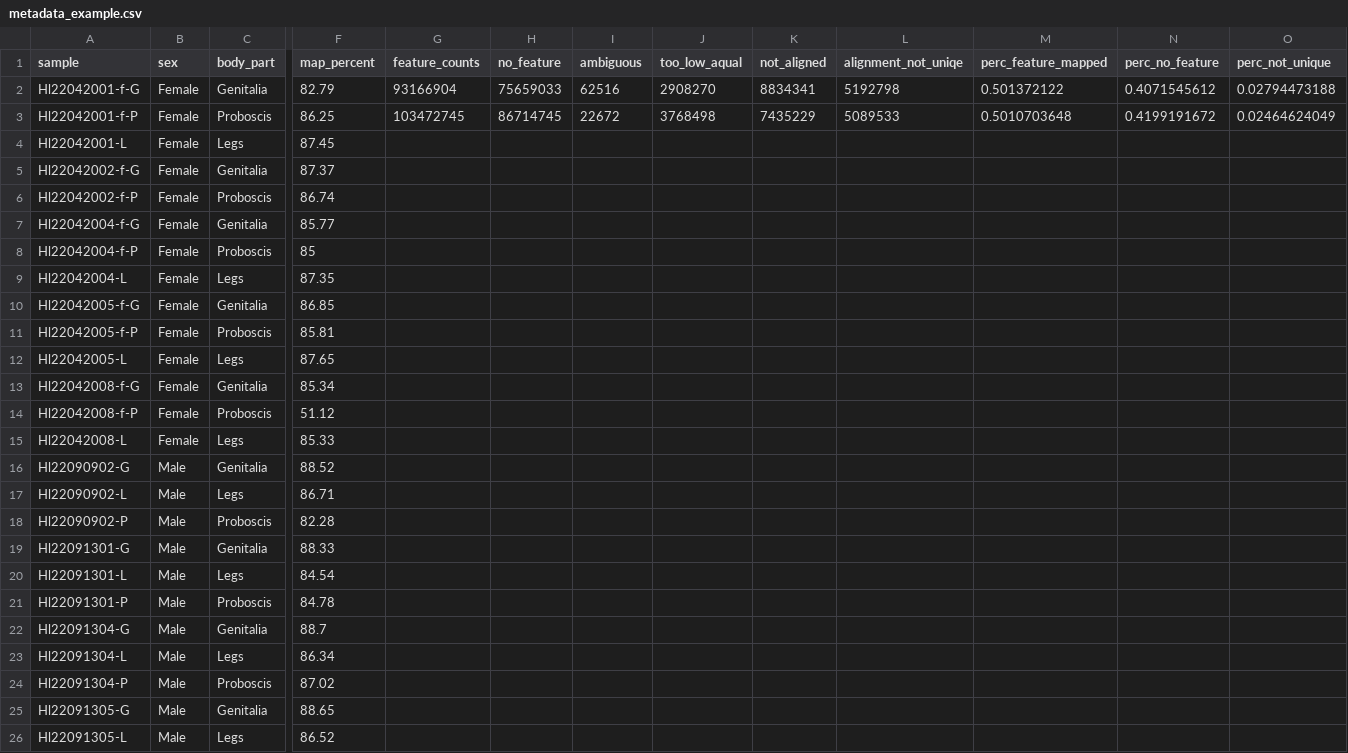
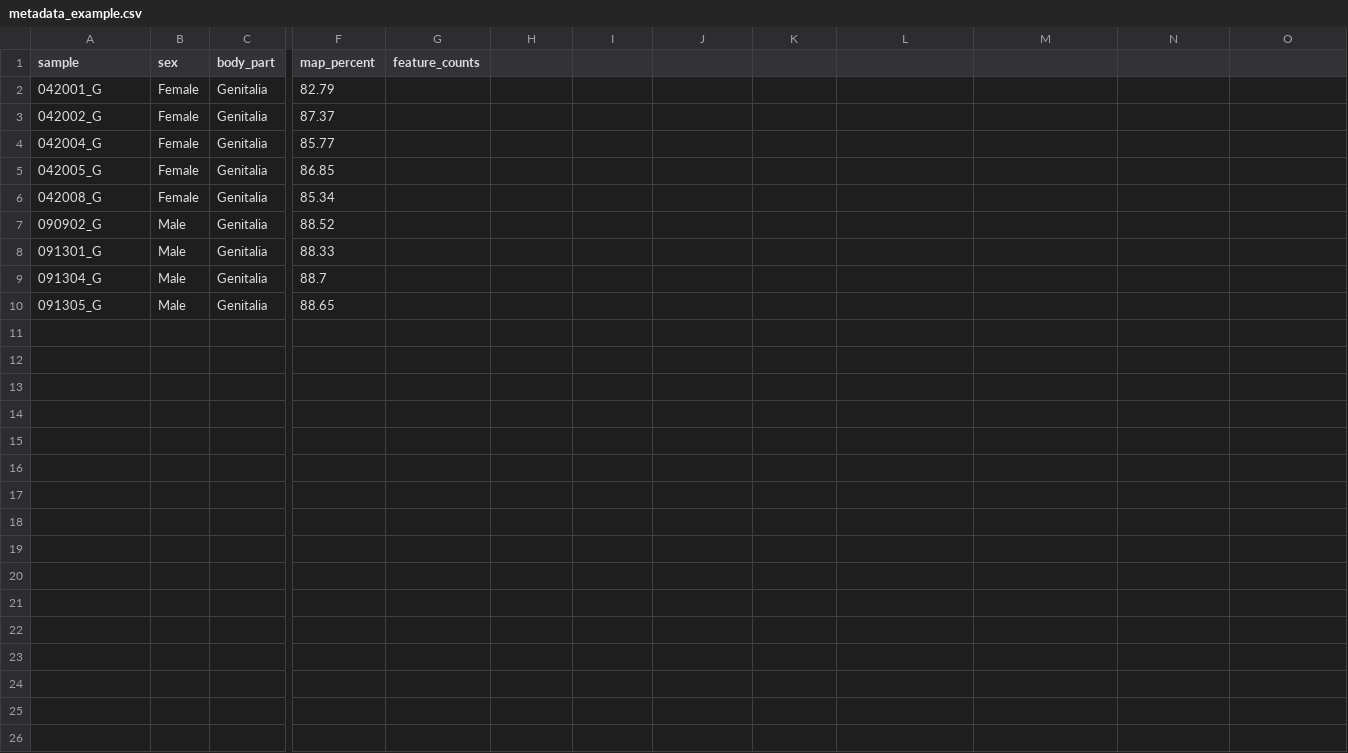
Before and after one commit to rkeatinggodfrey/ENY2890, a CSV file: 05_DGE/metadata_example.csv, drawn as a sheet; only a part is shown, gaps mark what is left out; removed rows and columns are numbered as before the commit, all else as after; rows hold the shown columns only; the diff names each change by its address in the sheet, - before the commit and + after, or states it on an @@ line.

```diff
--- a/05_DGE/metadata_example.csv
+++ b/05_DGE/metadata_example.csv
-H1: no_feature
+H1: (empty)
-I1: ambiguous
+I1: (empty)
-J1: too_low_aqual
+J1: (empty)
-K1: not_aligned
+K1: (empty)
-L1: alignment_not_uniqe
+L1: (empty)
-M1: perc_feature_mapped
+M1: (empty)
-N1: perc_no_feature
+N1: (empty)
-O1: perc_not_unique
+O1: (empty)
-row 2: Hl22042001-f-G | Female | Genitalia | 82.79 | 93166904 | 75659033 | 62516 | 2908270 | 8834341 | 5192798 | 0.501372122 | 0.4071545612 | 0.02794473188
-row 3: Hl22042001-f-P | Female | Proboscis | 86.25 | 103472745 | 86714745 | 22672 | 3768498 | 7435229 | 5089533 | 0.5010703648 | 0.4199191672 | 0.02464624049
-row 4: Hl22042001-L | Female | Legs | 87.45
+row 2: 042001_G | Female | Genitalia | 82.79
-A3 (sample): Hl22042002-f-G
+A3 (sample): 042002_G
-row 6: Hl22042002-f-P | Female | Proboscis | 86.74
-A4 (sample): Hl22042004-f-G
+A4 (sample): 042004_G
-row 8: Hl22042004-f-P | Female | Proboscis | 85
-row 9: Hl22042004-L | Female | Legs | 87.35
-A5 (sample): Hl22042005-f-G
+A5 (sample): 042005_G
-row 11: Hl22042005-f-P | Female | Proboscis | 85.81
-row 12: Hl22042005-L | Female | Legs | 87.65
-A6 (sample): Hl22042008-f-G
+A6 (sample): 042008_G
-row 14: Hl22042008-f-P | Female | Proboscis | 51.12
-row 15: Hl22042008-L | Female | Legs | 85.33
-A7 (sample): Hl22090902-G
+A7 (sample): 090902_G
-row 17: Hl22090902-L | Male | Legs | 86.71
-row 18: Hl22090902-P | Male | Proboscis | 82.28
-A8 (sample): Hl22091301-G
+A8 (sample): 091301_G
-row 20: Hl22091301-L | Male | Legs | 84.54
-row 21: Hl22091301-P | Male | Proboscis | 84.78
-A9 (sample): Hl22091304-G
+A9 (sample): 091304_G
-row 23: Hl22091304-L | Male | Legs | 86.34
-row 24: Hl22091304-P | Male | Proboscis | 87.02
-A10 (sample): Hl22091305-G
+A10 (sample): 091305_G
-row 26: Hl22091305-L | Male | Legs | 86.52
```
Also changed, not shown: 1 other file.
